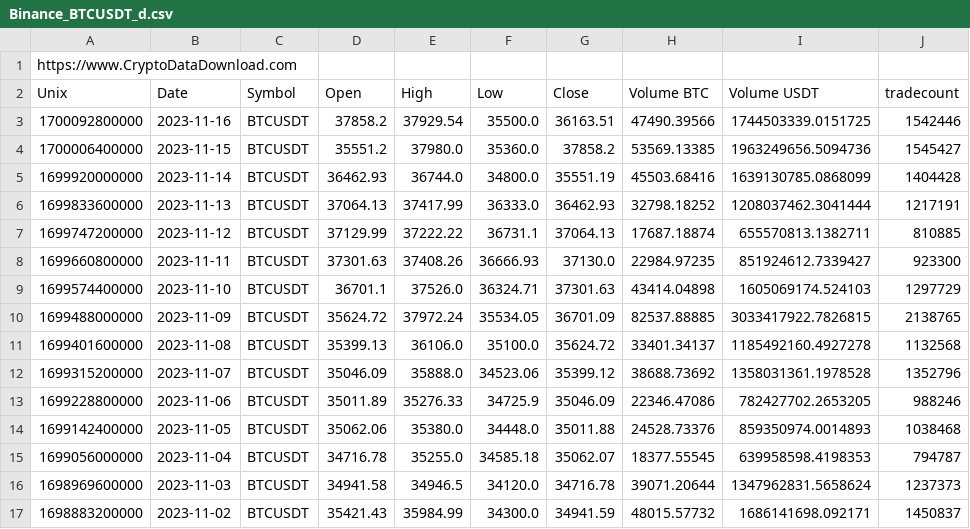
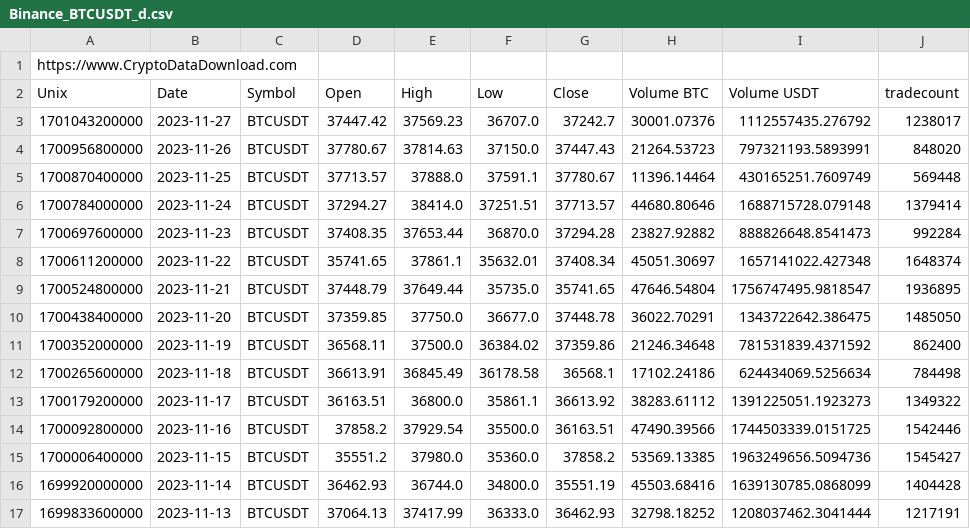
Before and after one commit to Delinester/CryptoCharter, a CSV file: bin/CryptoCharts/Charts/Binance_BTCUSDT_d.csv, drawn as a sheet; only a part is shown; the shorter side is filled out with more unchanged rows; the diff names each change by its address in the sheet, - before the commit and + after, or states it on an @@ line.

```diff
--- a/bin/CryptoCharts/Charts/Binance_BTCUSDT_d.csv
+++ b/bin/CryptoCharts/Charts/Binance_BTCUSDT_d.csv
+row 3: 1701043200000 | 2023-11-27 | BTCUSDT | 37447.42 | 37569.23 | 36707.0 | 37242.7 | 30001.07376 | 1112557435.276792 | 1238017
+row 4: 1700956800000 | 2023-11-26 | BTCUSDT | 37780.67 | 37814.63 | 37150.0 | 37447.43 | 21264.53723 | 797321193.5893991 | 848020
+row 5: 1700870400000 | 2023-11-25 | BTCUSDT | 37713.57 | 37888.0 | 37591.1 | 37780.67 | 11396.14464 | 430165251.7609749 | 569448
+row 6: 1700784000000 | 2023-11-24 | BTCUSDT | 37294.27 | 38414.0 | 37251.51 | 37713.57 | 44680.80646 | 1688715728.079148 | 1379414
+row 7: 1700697600000 | 2023-11-23 | BTCUSDT | 37408.35 | 37653.44 | 36870.0 | 37294.28 | 23827.92882 | 888826648.8541473 | 992284
+row 8: 1700611200000 | 2023-11-22 | BTCUSDT | 35741.65 | 37861.1 | 35632.01 | 37408.34 | 45051.30697 | 1657141022.427348 | 1648374
+row 9: 1700524800000 | 2023-11-21 | BTCUSDT | 37448.79 | 37649.44 | 35735.0 | 35741.65 | 47646.54804 | 1756747495.9818547 | 1936895
+row 10: 1700438400000 | 2023-11-20 | BTCUSDT | 37359.85 | 37750.0 | 36677.0 | 37448.78 | 36022.70291 | 1343722642.386475 | 1485050
+row 11: 1700352000000 | 2023-11-19 | BTCUSDT | 36568.11 | 37500.0 | 36384.02 | 37359.86 | 21246.34648 | 781531839.4371592 | 862400
+row 12: 1700265600000 | 2023-11-18 | BTCUSDT | 36613.91 | 36845.49 | 36178.58 | 36568.1 | 17102.24186 | 624434069.5256634 | 784498
+row 13: 1700179200000 | 2023-11-17 | BTCUSDT | 36163.51 | 36800.0 | 35861.1 | 36613.92 | 38283.61112 | 1391225051.1923273 | 1349322
```
Also changed, not shown: bin/CryptoCharts/Charts/Binance_LINAUSDT_d.csv, src/CryptoCharts/Charts/Binance_BTCUSDT_d.csv, 7 other files.
